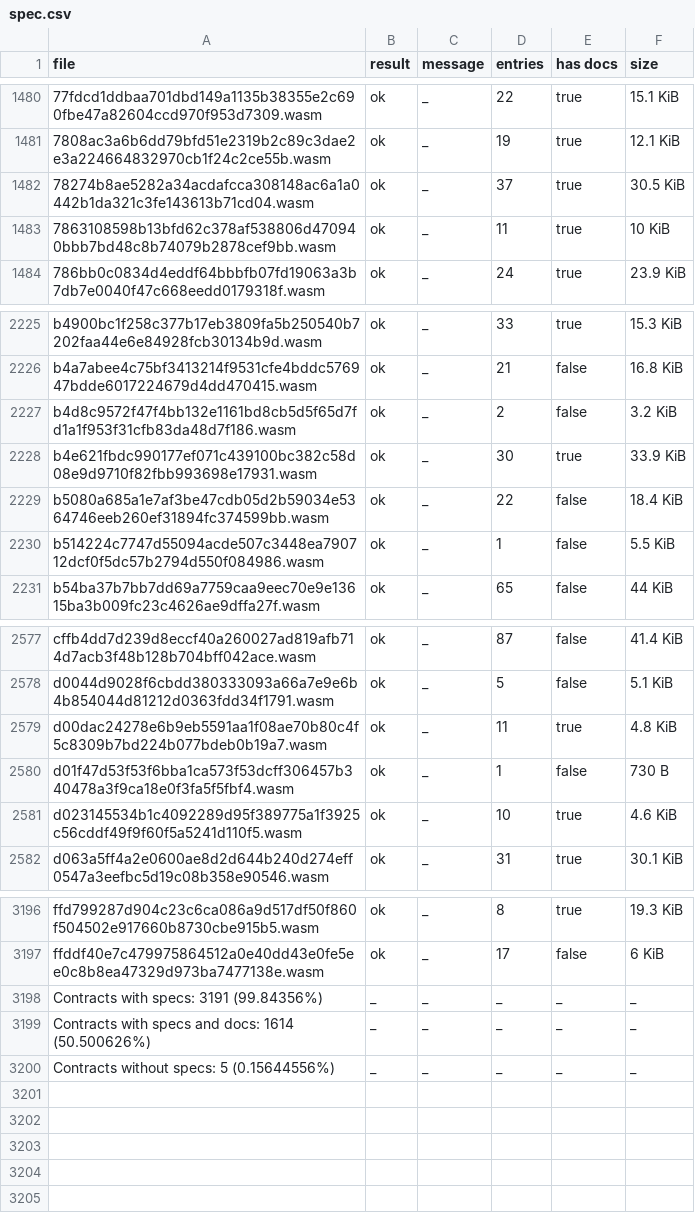
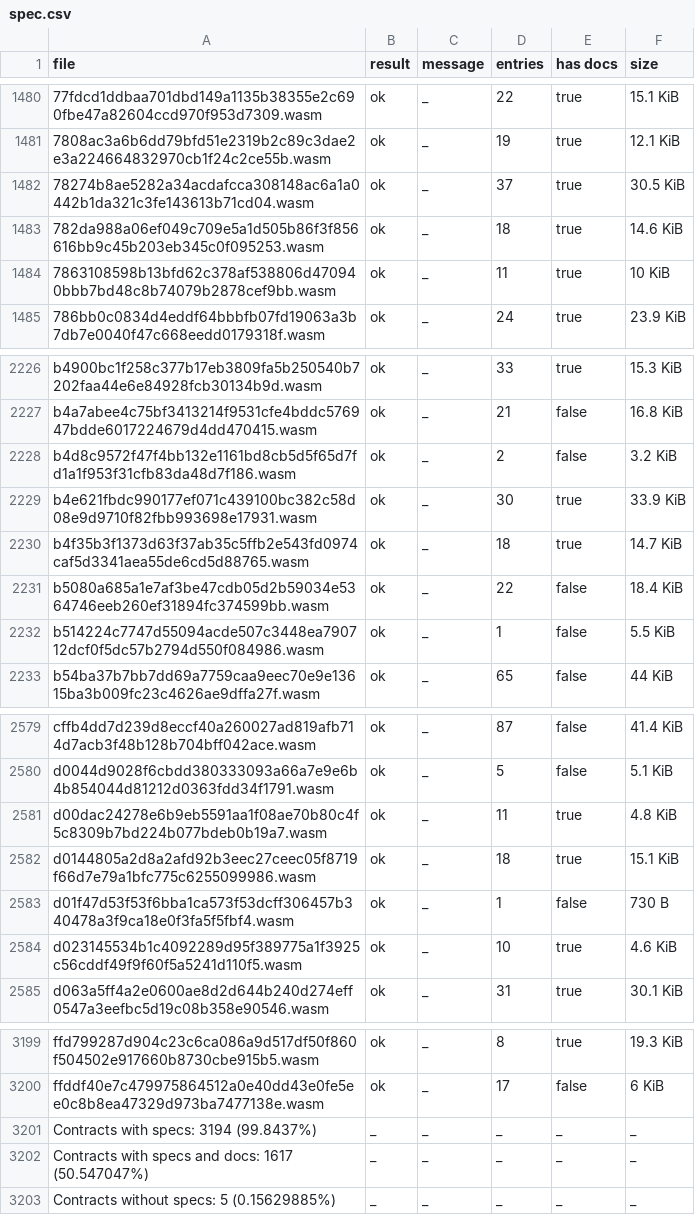
Before and after one commit to stellar-experimental/contract-wasms, a CSV file: analysis/spec.csv, drawn as a sheet; only a part is shown, gaps mark what is left out.

```diff
--- a/analysis/spec.csv
+++ b/analysis/spec.csv
@@ -1482,2 +1482,3 @@ file,result,message,entries,has docs,size
 78274b8ae5282a34acdafcca308148ac6a1a0442b1da321c3fe143613b71cd04.wasm,ok,_,37,true,30.5 KiB
+782da988a06ef049c709e5a1d505b86f3f856616bb9c45b203eb345c0f095253.wasm,ok,_,18,true,14.6 KiB
 7863108598b13bfd62c378af538806d470940bbb7bd48c8b74079b2878cef9bb.wasm,ok,_,11,true,10 KiB
@@ -2228,2 +2229,3 @@ b4d8c9572f47f4bb132e1161bd8cb5d5f65d7fd1a1f953f31cfb83da48d7f186.wasm,ok,_,2,fal
 b4e621fbdc990177ef071c439100bc382c58d08e9d9710f82fbb993698e17931.wasm,ok,_,30,true,33.9 KiB
+b4f35b3f1373d63f37ab35c5ffb2e543fd0974caf5d3341aea55de6cd5d88765.wasm,ok,_,18,true,14.7 KiB
 b5080a685a1e7af3be47cdb05d2b59034e5364746eeb260ef31894fc374599bb.wasm,ok,_,22,false,18.4 KiB
@@ -2579,2 +2581,3 @@ d0044d9028f6cbdd380333093a66a7e9e6b4b854044d81212d0363fdd34f1791.wasm,ok,_,5,fal
 d00dac24278e6b9eb5591aa1f08ae70b80c4f5c8309b7bd224b077bdeb0b19a7.wasm,ok,_,11,true,4.8 KiB
+d0144805a2d8a2afd92b3eec27ceec05f8719f66d7e79a1bfc775c6255099986.wasm,ok,_,18,true,15.1 KiB
 d01f47d53f53f6bba1ca573f53dcff306457b340478a3f9ca18e0f3fa5f5fbf4.wasm,ok,_,1,false,730 B
@@ -3197,4 +3200,4 @@ ffd799287d904c23c6ca086a9d517df50f860f504502e917660b8730cbe915b5.wasm,ok,_,8,tru
 ffddf40e7c479975864512a0e40dd43e0fe5ee0c8b8ea47329d973ba7477138e.wasm,ok,_,17,false,6 KiB
-Contracts with specs: 3191 (99.84356%),_,_,_,_,_
-Contracts with specs and docs: 1614 (50.500626%),_,_,_,_,_
-Contracts without specs: 5 (0.15644556%),_,_,_,_,_
+Contracts with specs: 3194 (99.8437%),_,_,_,_,_
+Contracts with specs and docs: 1617 (50.547047%),_,_,_,_,_
+Contracts without specs: 5 (0.15629885%),_,_,_,_,_
```
Also changed, not shown: analysis/count_instances_per_wasm.csv, analysis/dupe-code.csv, 32 other files.
